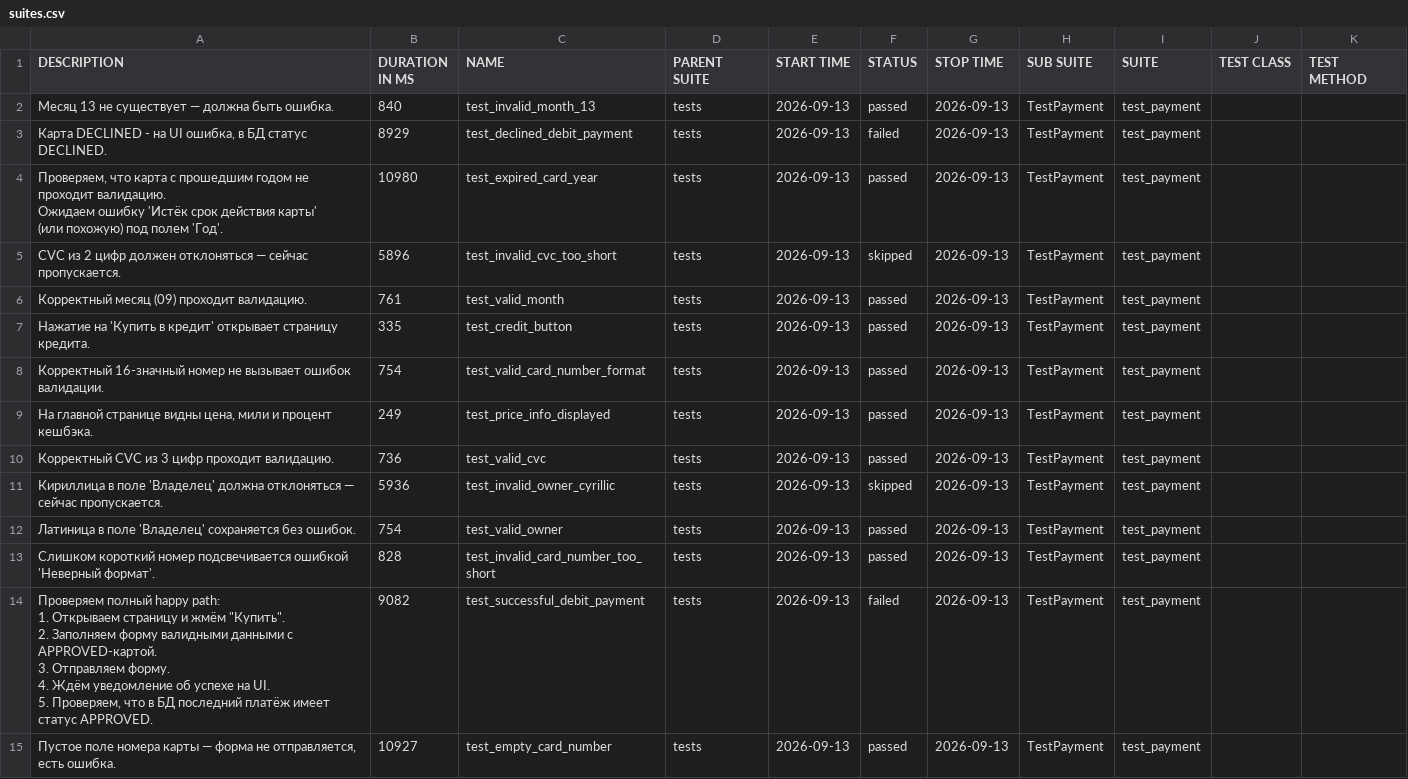
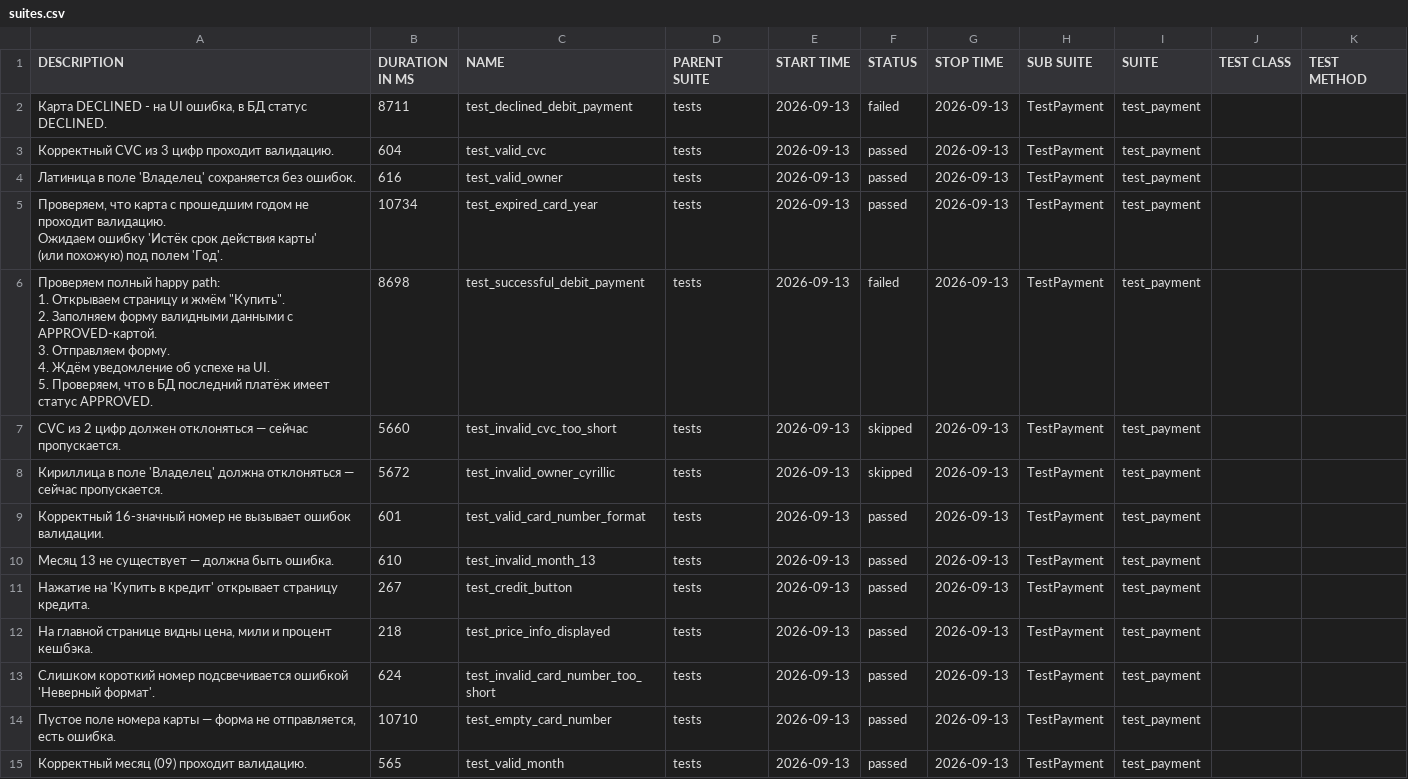
Before and after one commit to AQA-Snowflake/pythonDiplom, a CSV file: 5/data/suites.csv, drawn as a sheet.

```diff
--- a/5/data/suites.csv
+++ b/5/data/suites.csv
@@ -1,26 +1,26 @@
 "DESCRIPTION","DURATION IN MS","NAME","PARENT SUITE","START TIME","STATUS","STOP TIME","SUB SUITE","SUITE","TEST CLASS","TEST METHOD"
-"Месяц 13 не существует — должна быть ошибка.","840","test_invalid_month_13","tests","2026-09-13","passed","2026-09-13","TestPayment","test_payment","",""
-"Карта DECLINED - на UI ошибка, в БД статус DECLINED.","8929","test_declined_debit_payment","tests","2026-09-13","failed","2026-09-13","TestPayment","test_payment","",""
-"
-        Проверяем, что карта с прошедшим годом не проходит валидацию.
-        Ожидаем ошибку 'Истёк срок действия карты'
-        (или похожую) под полем 'Год'.
-        ","10980","test_expired_card_year","tests","2026-09-13","passed","2026-09-13","TestPayment","test_payment","",""
-"CVC из 2 цифр должен отклоняться — сейчас пропускается.","5896","test_invalid_cvc_too_short","tests","2026-09-13","skipped","2026-09-13","TestPayment","test_payment","",""
-"Корректный месяц (09) проходит валидацию.","761","test_valid_month","tests","2026-09-13","passed","2026-09-13","TestPayment","test_payment","",""
-"Нажатие на 'Купить в кредит' открывает страницу кредита.","335","test_credit_button","tests","2026-09-13","passed","2026-09-13","TestPayment","test_payment","",""
-"Корректный 16-значный номер не вызывает ошибок валидации.","754","test_valid_card_number_format","tests","2026-09-13","passed","2026-09-13","TestPayment","test_payment","",""
-"На главной странице видны цена, мили и процент кешбэка.","249","test_price_info_displayed","tests","2026-09-13","passed","2026-09-13","TestPayment","test_payment","",""
-"Корректный CVC из 3 цифр проходит валидацию.","736","test_valid_cvc","tests","2026-09-13","passed","2026-09-13","TestPayment","test_payment","",""
-"Кириллица в поле 'Владелец' должна отклоняться — сейчас пропускается.","5936","test_invalid_owner_cyrillic","tests","2026-09-13","skipped","2026-09-13","TestPayment","test_payment","",""
-"Латиница в поле 'Владелец' сохраняется без ошибок.","754","test_valid_owner","tests","2026-09-13","passed","2026-09-13","TestPayment","test_payment","",""
-"Слишком короткий номер подсвечивается ошибкой 'Неверный формат'.","828","test_invalid_card_number_too_short","tests","2026-09-13","passed","2026-09-13","TestPayment","test_payment","",""
-"
-        Проверяем полный happy path:
-        1. Открываем страницу и жмём ""Купить"".
-        2. Заполняем форму валидными данными с APPROVED-картой.
-        3. Отправляем форму.
-        4. Ждём уведомление об успехе на UI.
-        5. Проверяем, что в БД последний платёж имеет статус APPROVED.
-        ","9082","test_successful_debit_payment","tests","2026-09-13","failed","2026-09-13","TestPayment","test_payment","",""
-"Пустое поле номера карты — форма не отправляется, есть ошибка.","10927","test_empty_card_number","tests","2026-09-13","passed","2026-09-13","TestPayment","test_payment","",""
+"Карта DECLINED - на UI ошибка, в БД статус DECLINED.","8711","test_declined_debit_payment","tests","2026-09-13","failed","2026-09-13","TestPayment","test_payment","",""
+"Корректный CVC из 3 цифр проходит валидацию.","604","test_valid_cvc","tests","2026-09-13","passed","2026-09-13","TestPayment","test_payment","",""
+"Латиница в поле 'Владелец' сохраняется без ошибок.","616","test_valid_owner","tests","2026-09-13","passed","2026-09-13","TestPayment","test_payment","",""
+"
+        Проверяем, что карта с прошедшим годом не проходит валидацию.
+        Ожидаем ошибку 'Истёк срок действия карты'
+        (или похожую) под полем 'Год'.
+        ","10734","test_expired_card_year","tests","2026-09-13","passed","2026-09-13","TestPayment","test_payment","",""
+"
+        Проверяем полный happy path:
+        1. Открываем страницу и жмём ""Купить"".
+        2. Заполняем форму валидными данными с APPROVED-картой.
+        3. Отправляем форму.
+        4. Ждём уведомление об успехе на UI.
+        5. Проверяем, что в БД последний платёж имеет статус APPROVED.
+        ","8698","test_successful_debit_payment","tests","2026-09-13","failed","2026-09-13","TestPayment","test_payment","",""
+"CVC из 2 цифр должен отклоняться — сейчас пропускается.","5660","test_invalid_cvc_too_short","tests","2026-09-13","skipped","2026-09-13","TestPayment","test_payment","",""
+"Кириллица в поле 'Владелец' должна отклоняться — сейчас пропускается.","5672","test_invalid_owner_cyrillic","tests","2026-09-13","skipped","2026-09-13","TestPayment","test_payment","",""
+"Корректный 16-значный номер не вызывает ошибок валидации.","601","test_valid_card_number_format","tests","2026-09-13","passed","2026-09-13","TestPayment","test_payment","",""
+"Месяц 13 не существует — должна быть ошибка.","610","test_invalid_month_13","tests","2026-09-13","passed","2026-09-13","TestPayment","test_payment","",""
+"Нажатие на 'Купить в кредит' открывает страницу кредита.","267","test_credit_button","tests","2026-09-13","passed","2026-09-13","TestPayment","test_payment","",""
+"На главной странице видны цена, мили и процент кешбэка.","218","test_price_info_displayed","tests","2026-09-13","passed","2026-09-13","TestPayment","test_payment","",""
+"Слишком короткий номер подсвечивается ошибкой 'Неверный формат'.","624","test_invalid_card_number_too_short","tests","2026-09-13","passed","2026-09-13","TestPayment","test_payment","",""
+"Пустое поле номера карты — форма не отправляется, есть ошибка.","10710","test_empty_card_number","tests","2026-09-13","passed","2026-09-13","TestPayment","test_payment","",""
+"Корректный месяц (09) проходит валидацию.","565","test_valid_month","tests","2026-09-13","passed","2026-09-13","TestPayment","test_payment","",""
```
Also changed, not shown: 39 other files.
